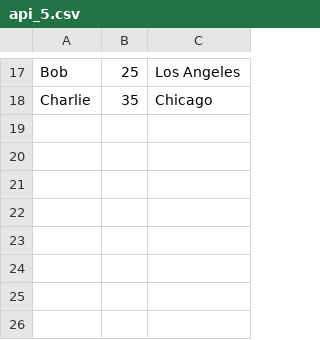
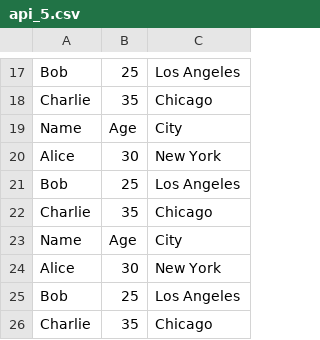
Before and after one commit to AleksandrZelukin/programmesanas_eksamens, a CSV file: api_5.csv, drawn as a sheet; only a part is shown, gaps mark what is left out; the diff names each change by its address in the sheet, - before the commit and + after, or states it on an @@ line.

```diff
--- a/api_5.csv
+++ b/api_5.csv
+row 19: Name | Age | City
+row 20: Alice | 30 | New York
+row 21: Bob | 25 | Los Angeles
+row 22: Charlie | 35 | Chicago
+row 23: Name | Age | City
+row 24: Alice | 30 | New York
+row 25: Bob | 25 | Los Angeles
+row 26: Charlie | 35 | Chicago
```
Also changed, not shown: 3 other files.
